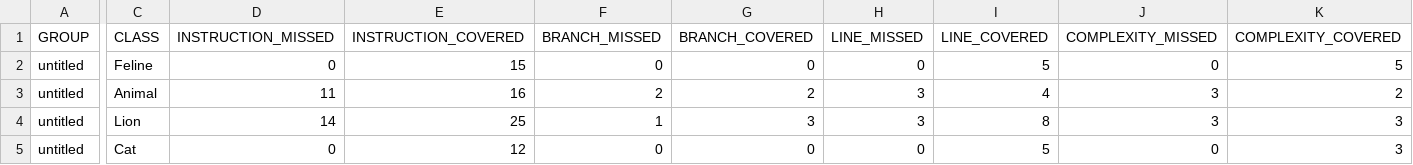
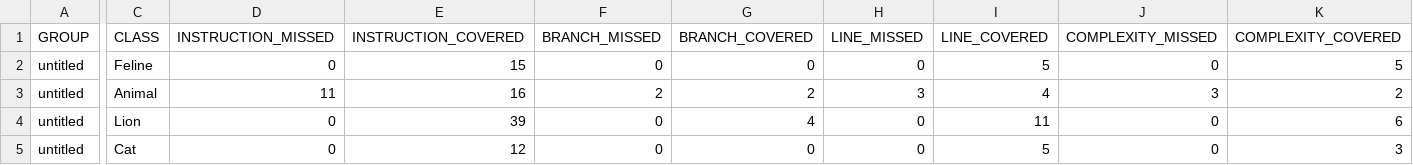
Before and after one commit to AlekseyShterts/qa_java, a CSV file: target/site/jacoco/jacoco.csv, drawn as a sheet; only a part is shown, gaps mark what is left out; the diff covers the shown part only; the diff names each change by its address in the sheet, - before the commit and + after, or states it on an @@ line.

```diff
--- a/target/site/jacoco/jacoco.csv
+++ b/target/site/jacoco/jacoco.csv
-D4 (INSTRUCTION_MISSED): 14
+D4 (INSTRUCTION_MISSED): 0
-E4 (INSTRUCTION_COVERED): 25
+E4 (INSTRUCTION_COVERED): 39
-F4 (BRANCH_MISSED): 1
+F4 (BRANCH_MISSED): 0
-G4 (BRANCH_COVERED): 3
+G4 (BRANCH_COVERED): 4
-H4 (LINE_MISSED): 3
+H4 (LINE_MISSED): 0
-I4 (LINE_COVERED): 8
+I4 (LINE_COVERED): 11
-J4 (COMPLEXITY_MISSED): 3
+J4 (COMPLEXITY_MISSED): 0
-K4 (COMPLEXITY_COVERED): 3
+K4 (COMPLEXITY_COVERED): 6
```
Also changed, not shown: 2 edited cells elsewhere in this file, 9 other files.
